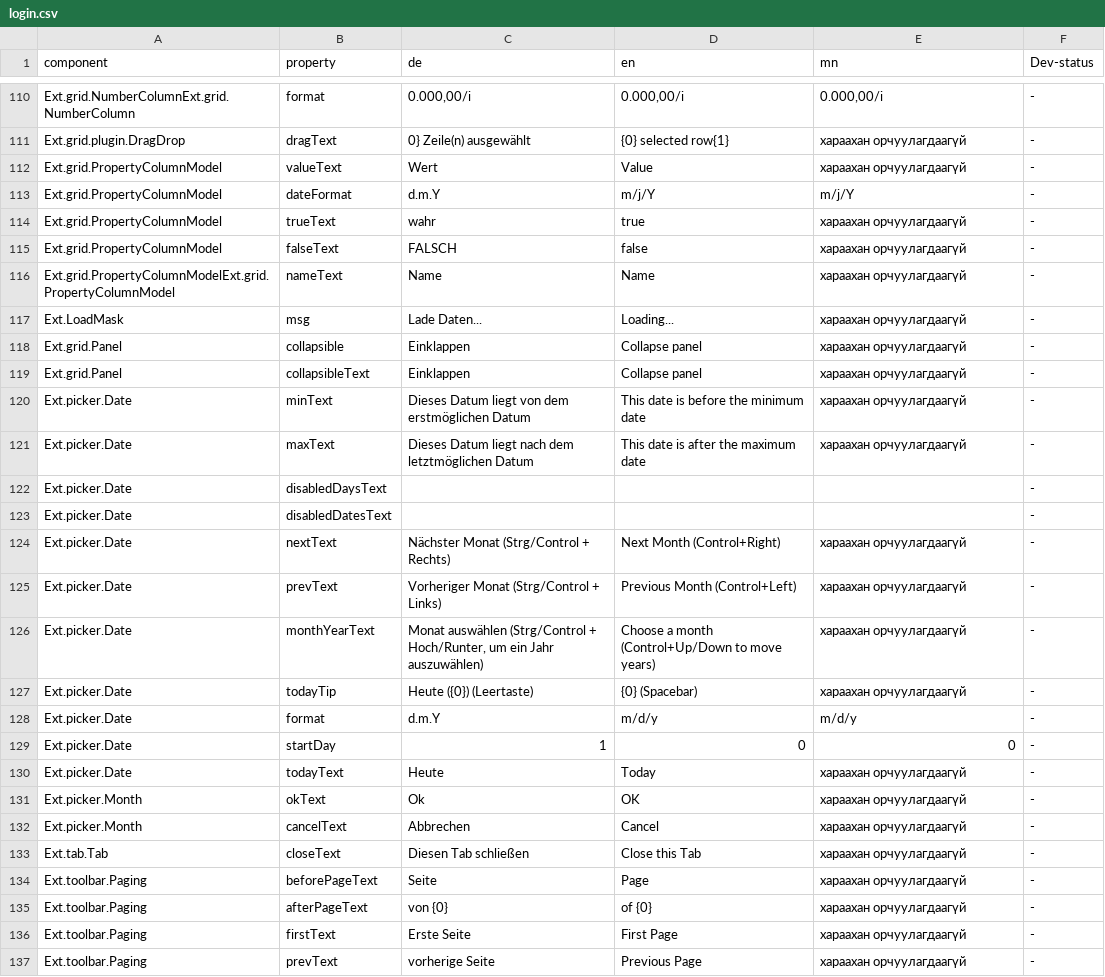
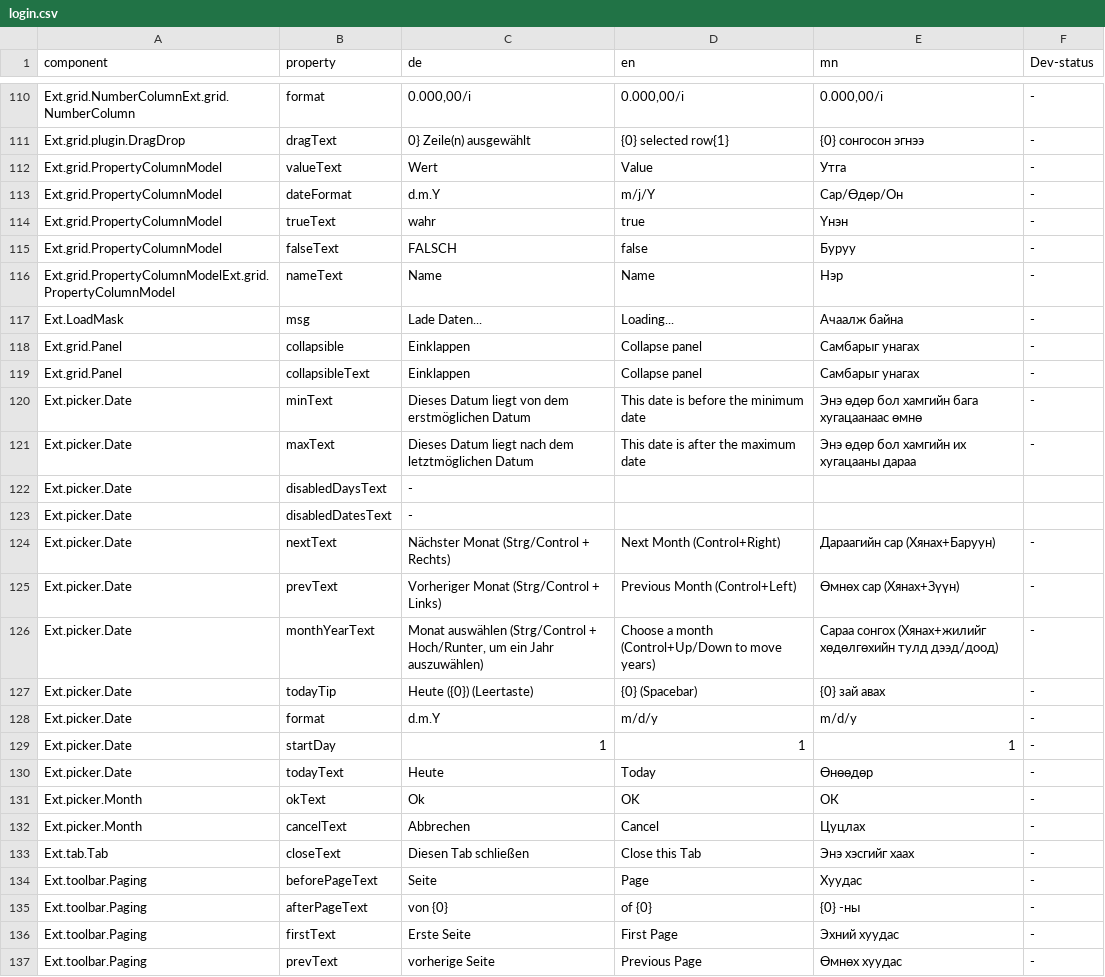
Before and after one commit to terrestris/momo3-backend, a CSV file: src/main/resources/META-INF/locale/login.csv, drawn as a sheet; only a part is shown, gaps mark what is left out; the diff covers the shown part only; the diff names each change by its address in the sheet, - before the commit and + after, or states it on an @@ line.

```diff
--- a/src/main/resources/META-INF/locale/login.csv
+++ b/src/main/resources/META-INF/locale/login.csv
-E111 (mn): хараахан орчуулагдаагүй
+E111 (mn): {0} сонгосон эгнээ
-E112 (mn): хараахан орчуулагдаагүй
+E112 (mn): Утга
-E113 (mn): m/j/Y
+E113 (mn): Сар/Өдөр/Он
-E114 (mn): хараахан орчуулагдаагүй
+E114 (mn): Үнэн
-E115 (mn): хараахан орчуулагдаагүй
+E115 (mn): Буруу
-E116 (mn): хараахан орчуулагдаагүй
+E116 (mn): Нэр
-E117 (mn): хараахан орчуулагдаагүй
+E117 (mn): Ачаалж байна
-E118:E119 (mn): хараахан орчуулагдаагүй
+E118:E119 (mn): Самбарыг унагах
-E120 (mn): хараахан орчуулагдаагүй
+E120 (mn): Энэ өдөр бол хамгийн бага хугацаанаас өмнө
-E121 (mn): хараахан орчуулагдаагүй
+E121 (mn): Энэ өдөр бол хамгийн их хугацааны дараа
-C122:C123 (de): (empty)
+C122:C123 (de): -
-F122:F123 (Dev-status): -
+F122:F123 (Dev-status): (empty)
-E124 (mn): хараахан орчуулагдаагүй
+E124 (mn): Дараагийн сар (Хянах+Баруун)
-E125 (mn): хараахан орчуулагдаагүй
+E125 (mn): Өмнөх сар (Хянах+Зүүн)
-E126 (mn): хараахан орчуулагдаагүй
+E126 (mn): Сараа сонгох (Хянах+жилийг хөдөлгөхийн тулд дээд/доод)
-E127 (mn): хараахан орчуулагдаагүй
+E127 (mn): {0} зай авах
-D129 (en): 0
+D129 (en): 1
-E129 (mn): 0
+E129 (mn): 1
-E130 (mn): хараахан орчуулагдаагүй
+E130 (mn): Өнөөдөр
-E131 (mn): хараахан орчуулагдаагүй
+E131 (mn): ОК
-E132 (mn): хараахан орчуулагдаагүй
+E132 (mn): Цуцлах
-E133 (mn): хараахан орчуулагдаагүй
+E133 (mn): Энэ хэсгийг хаах
-E134 (mn): хараахан орчуулагдаагүй
+E134 (mn): Хуудас
-E135 (mn): хараахан орчуулагдаагүй
+E135 (mn): {0} -ны
-E136 (mn): хараахан орчуулагдаагүй
+E136 (mn): Эхний хуудас
-E137 (mn): хараахан орчуулагдаагүй
+E137 (mn): Өмнөх хуудас
```
Also changed, not shown: 61 edited cells elsewhere in this file, src/main/resources/META-INF/locale/admin.csv, src/main/resources/META-INF/locale/client.csv, 3 other files.
